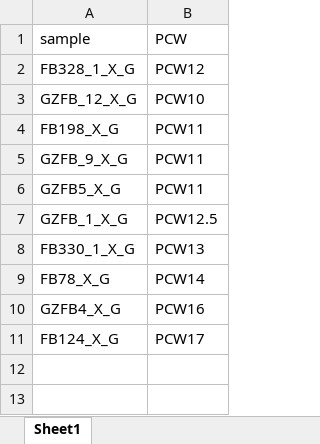
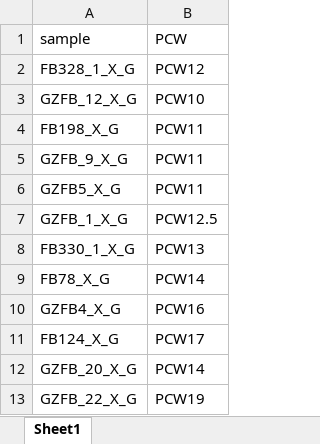
Before and after one commit to acflint99/XeniumFCProject, an Excel workbook: metadata/samples_meta.xlsx, sheet Sheet1, drawn as a sheet; values as stored, in another font and other column widths than the file's, no borders; the diff names each change by its address in the sheet, - before the commit and + after, or states it on an @@ line.

Commit message:
Complete PCW metadata for configured samples

```diff
--- a/metadata/samples_meta.xlsx (sheet Sheet1)
+++ b/metadata/samples_meta.xlsx (sheet Sheet1)
+row 12: GZFB_20_X_G | PCW14
+row 13: GZFB_22_X_G | PCW19
```
